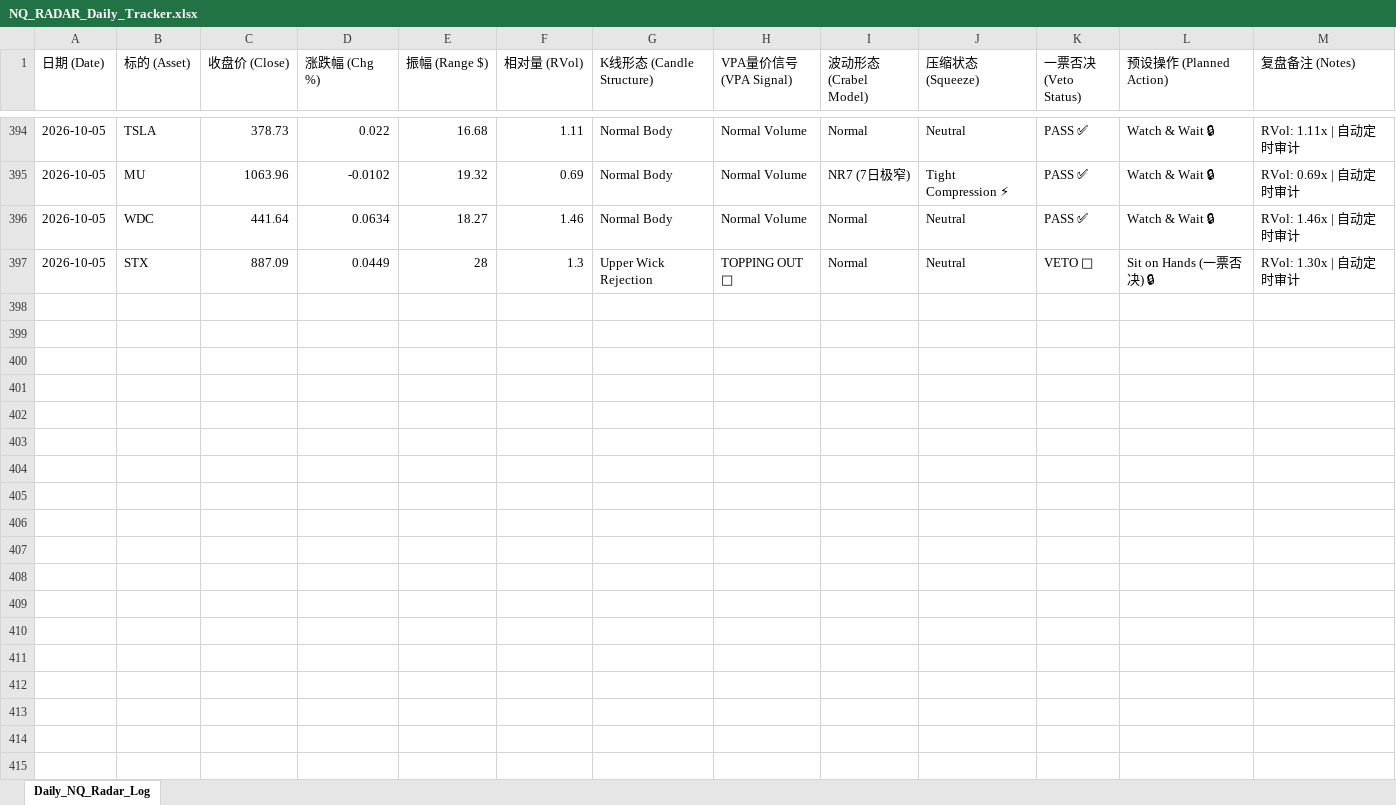
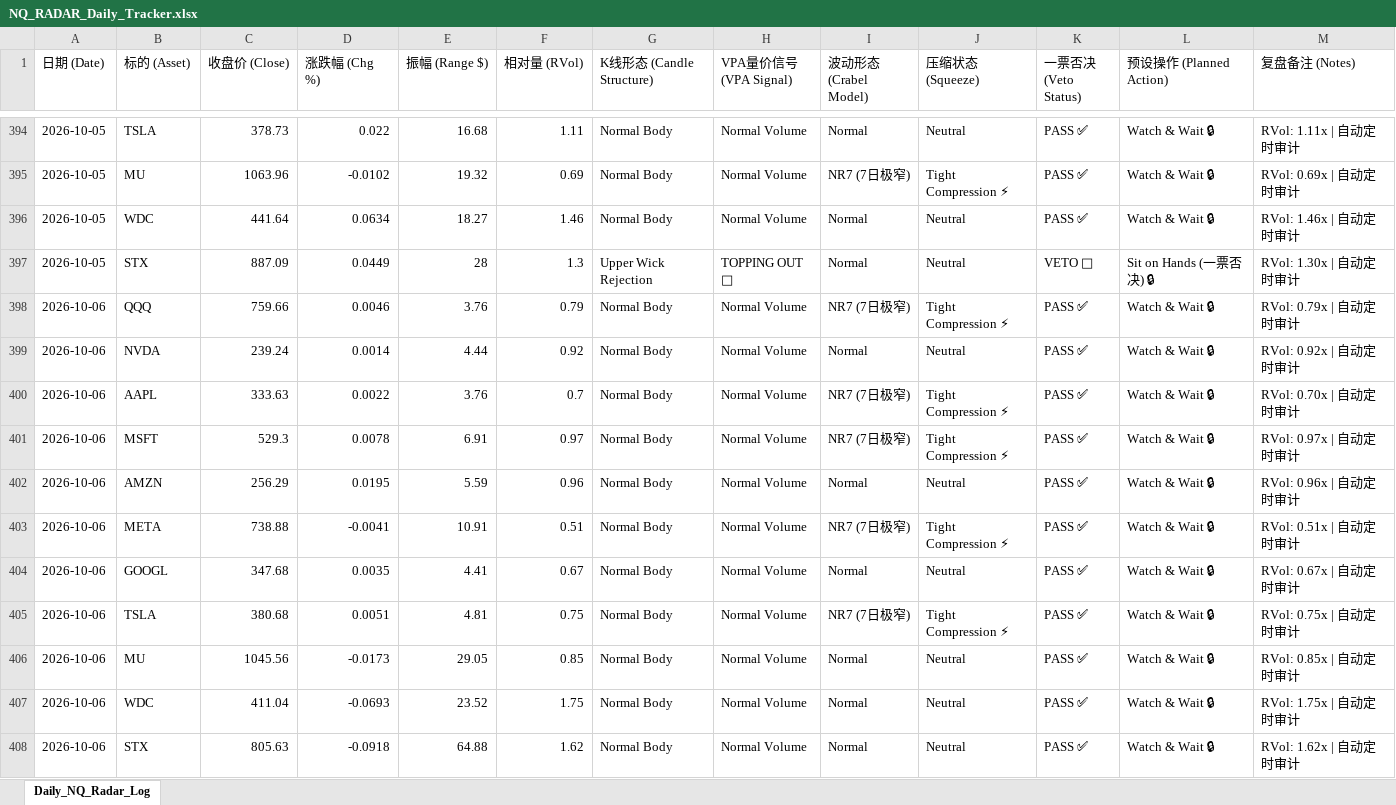
Before and after one commit to adrianchew8295/nq-radar, an Excel workbook: NQ_RADAR_Daily_Tracker.xlsx, sheet Daily_NQ_Radar_Log, drawn as a sheet; only a part is shown, gaps mark what is left out; values as stored, in another font and other column widths than the file's, no borders; the diff names each change by its address in the sheet, - before the commit and + after, or states it on an @@ line.

```diff
--- a/NQ_RADAR_Daily_Tracker.xlsx (sheet Daily_NQ_Radar_Log)
+++ b/NQ_RADAR_Daily_Tracker.xlsx (sheet Daily_NQ_Radar_Log)
+row 398: 2026-10-06 | QQQ | 759.66 | 0.0046 | 3.76 | 0.79 | Normal Body | Normal Volume | NR7 (7日极窄) | Tight Compression ⚡ | PASS ✅ | Watch & Wait 🔒 | RVol: 0.79x | 自动定时审计
+row 399: 2026-10-06 | NVDA | 239.24 | 0.0014 | 4.44 | 0.92 | Normal Body | Normal Volume | Normal | Neutral | PASS ✅ | Watch & Wait 🔒 | RVol: 0.92x | 自动定时审计
+row 400: 2026-10-06 | AAPL | 333.63 | 0.0022 | 3.76 | 0.7 | Normal Body | Normal Volume | NR7 (7日极窄) | Tight Compression ⚡ | PASS ✅ | Watch & Wait 🔒 | RVol: 0.70x | 自动定时审计
+row 401: 2026-10-06 | MSFT | 529.3 | 0.0078 | 6.91 | 0.97 | Normal Body | Normal Volume | NR7 (7日极窄) | Tight Compression ⚡ | PASS ✅ | Watch & Wait 🔒 | RVol: 0.97x | 自动定时审计
+row 402: 2026-10-06 | AMZN | 256.29 | 0.0195 | 5.59 | 0.96 | Normal Body | Normal Volume | Normal | Neutral | PASS ✅ | Watch & Wait 🔒 | RVol: 0.96x | 自动定时审计
+row 403: 2026-10-06 | META | 738.88 | -0.0041 | 10.91 | 0.51 | Normal Body | Normal Volume | NR7 (7日极窄) | Tight Compression ⚡ | PASS ✅ | Watch & Wait 🔒 | RVol: 0.51x | 自动定时审计
+row 404: 2026-10-06 | GOOGL | 347.68 | 0.0035 | 4.41 | 0.67 | Normal Body | Normal Volume | Normal | Neutral | PASS ✅ | Watch & Wait 🔒 | RVol: 0.67x | 自动定时审计
+row 405: 2026-10-06 | TSLA | 380.68 | 0.0051 | 4.81 | 0.75 | Normal Body | Normal Volume | NR7 (7日极窄) | Tight Compression ⚡ | PASS ✅ | Watch & Wait 🔒 | RVol: 0.75x | 自动定时审计
+row 406: 2026-10-06 | MU | 1045.56 | -0.0173 | 29.05 | 0.85 | Normal Body | Normal Volume | Normal | Neutral | PASS ✅ | Watch & Wait 🔒 | RVol: 0.85x | 自动定时审计
+row 407: 2026-10-06 | WDC | 411.04 | -0.0693 | 23.52 | 1.75 | Normal Body | Normal Volume | Normal | Neutral | PASS ✅ | Watch & Wait 🔒 | RVol: 1.75x | 自动定时审计
+row 408: 2026-10-06 | STX | 805.63 | -0.0918 | 64.88 | 1.62 | Normal Body | Normal Volume | Normal | Neutral | PASS ✅ | Watch & Wait 🔒 | RVol: 1.62x | 自动定时审计
```
